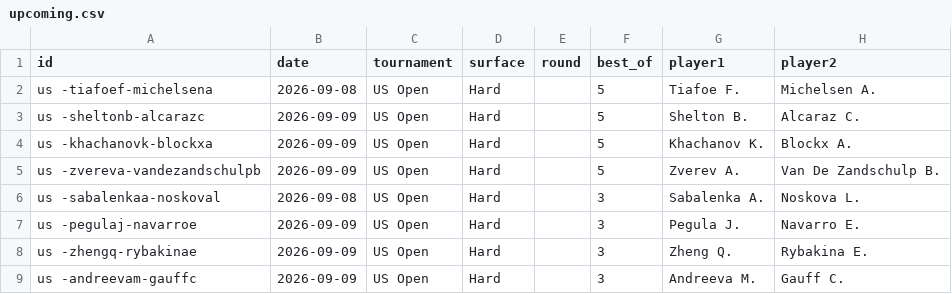
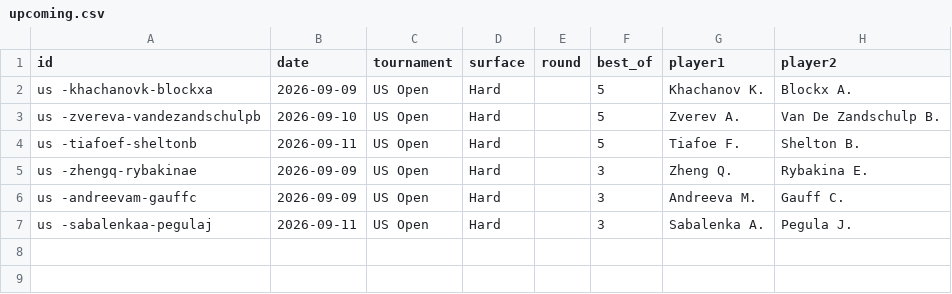
Before and after one commit to Hounkponou/Tennis, a CSV file: data/upcoming.csv, drawn as a sheet.

```diff
--- a/data/upcoming.csv
+++ b/data/upcoming.csv
@@ -1,9 +1,7 @@
 id,date,tournament,surface,round,best_of,player1,player2
-us -tiafoef-michelsena,2026-09-08,US Open,Hard,,5,Tiafoe F.,Michelsen A.
-us -sheltonb-alcarazc,2026-09-09,US Open,Hard,,5,Shelton B.,Alcaraz C.
 us -khachanovk-blockxa,2026-09-09,US Open,Hard,,5,Khachanov K.,Blockx A.
-us -zvereva-vandezandschulpb,2026-09-09,US Open,Hard,,5,Zverev A.,Van De Zandschulp B.
-us -sabalenkaa-noskoval,2026-09-08,US Open,Hard,,3,Sabalenka A.,Noskova L.
-us -pegulaj-navarroe,2026-09-09,US Open,Hard,,3,Pegula J.,Navarro E.
+us -zvereva-vandezandschulpb,2026-09-10,US Open,Hard,,5,Zverev A.,Van De Zandschulp B.
+us -tiafoef-sheltonb,2026-09-11,US Open,Hard,,5,Tiafoe F.,Shelton B.
 us -zhengq-rybakinae,2026-09-09,US Open,Hard,,3,Zheng Q.,Rybakina E.
 us -andreevam-gauffc,2026-09-09,US Open,Hard,,3,Andreeva M.,Gauff C.
+us -sabalenkaa-pegulaj,2026-09-11,US Open,Hard,,3,Sabalenka A.,Pegula J.
```
Also changed, not shown: data/live_results.csv, 4 other files.
